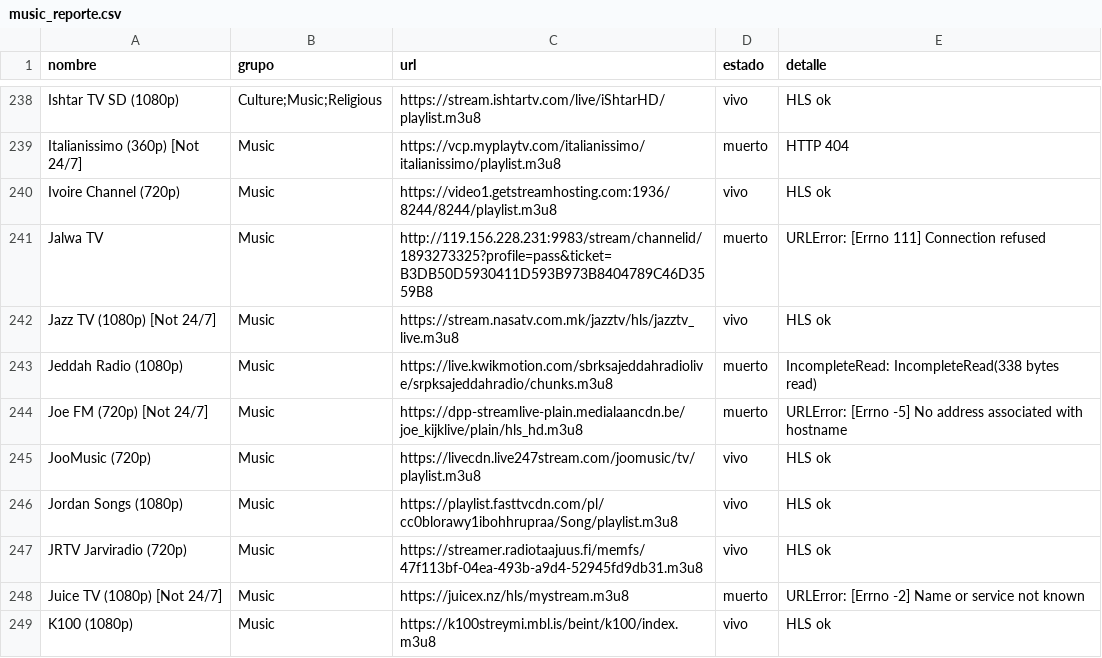
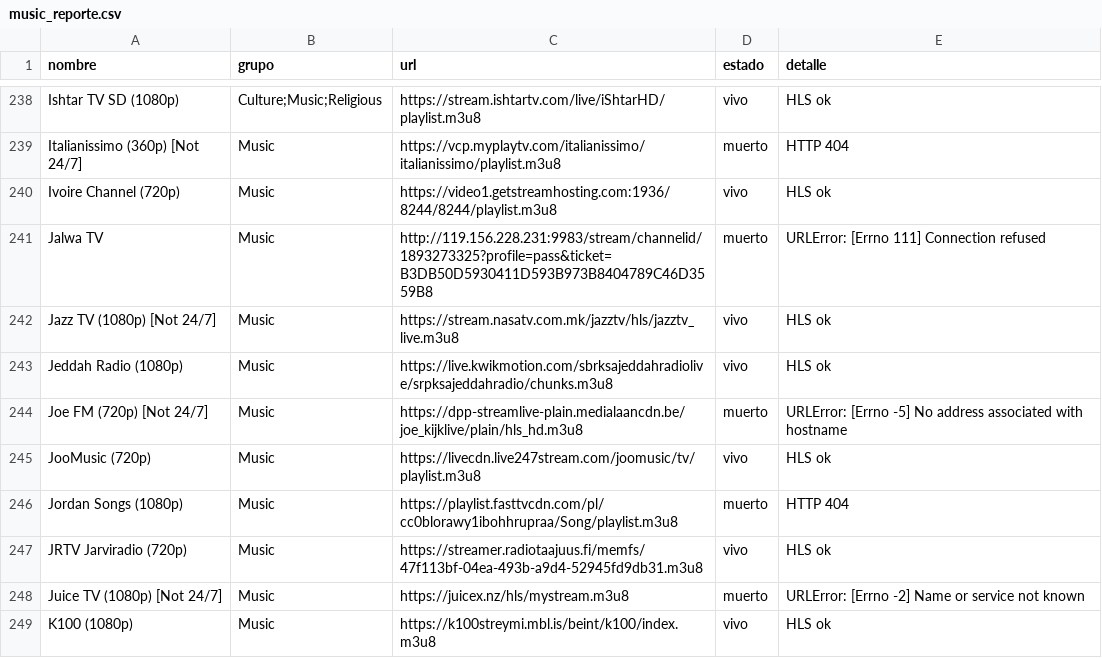
Before and after one commit to hamunoz/Tawyers-IPTV, a CSV file: lists/music_reporte.csv, drawn as a sheet; only a part is shown, gaps mark what is left out; the diff covers the shown part only.

```diff
--- a/lists/music_reporte.csv
+++ b/lists/music_reporte.csv
@@ -242,6 +242,6 @@ Jalwa TV,Music,http://119.156.228.231:9983/stream/channelid/1893273325?profile=p
 Jazz TV (1080p) [Not 24/7],Music,https://stream.nasatv.com.mk/jazztv/hls/jazztv_live.m3u8,vivo,HLS ok
-Jeddah Radio (1080p),Music,https://live.kwikmotion.com/sbrksajeddahradiolive/srpksajeddahradio/chunks.m3u8,muerto,IncompleteRead: IncompleteRead(338 bytes read)
+Jeddah Radio (1080p),Music,https://live.kwikmotion.com/sbrksajeddahradiolive/srpksajeddahradio/chunks.m3u8,vivo,HLS ok
 Joe FM (720p) [Not 24/7],Music,https://dpp-streamlive-plain.medialaancdn.be/joe_kijklive/plain/hls_hd.m3u8,muerto,URLError: [Errno -5] No address associated with hostname
 JooMusic (720p),Music,https://livecdn.live247stream.com/joomusic/tv/playlist.m3u8,vivo,HLS ok
-Jordan Songs (1080p),Music,https://playlist.fasttvcdn.com/pl/cc0blorawy1ibohhrupraa/Song/playlist.m3u8,vivo,HLS ok
+Jordan Songs (1080p),Music,https://playlist.fasttvcdn.com/pl/cc0blorawy1ibohhrupraa/Song/playlist.m3u8,muerto,HTTP 404
 JRTV Jarviradio (720p),Music,https://streamer.radiotaajuus.fi/memfs/47f113bf-04ea-493b-a9d4-52945fd9db31.m3u8,vivo,HLS ok
```
Also changed, not shown: 3 added rows, 1 removed row and 91 edited cells elsewhere in this file, 2 other files.
